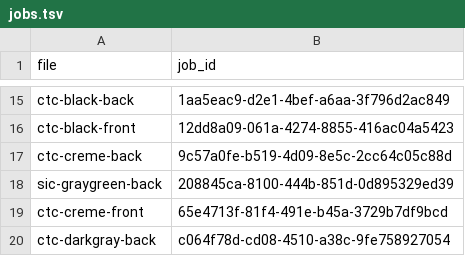
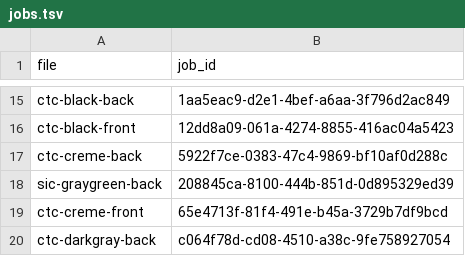
Before and after one commit to jakelavoiee-creator/Jac-Personal-brand, a TSV file: renders/hoodies/jobs.tsv, drawn as a sheet; only a part is shown, gaps mark what is left out.

```diff
--- a/renders/hoodies/jobs.tsv
+++ b/renders/hoodies/jobs.tsv
@@ -16,3 +16,3 @@ ctc-black-back	1aa5eac9-d2e1-4bef-a6aa-3f796d2ac849
 ctc-black-front	12dd8a09-061a-4274-8855-416ac04a5423
-ctc-creme-back	9c57a0fe-b519-4d09-8e5c-2cc64c05c88d
+ctc-creme-back	5922f7ce-0383-47c4-9869-bf10af0d288c
 sic-graygreen-back	208845ca-8100-444b-851d-0d895329ed39
```
Also changed, not shown: 7 other files.
